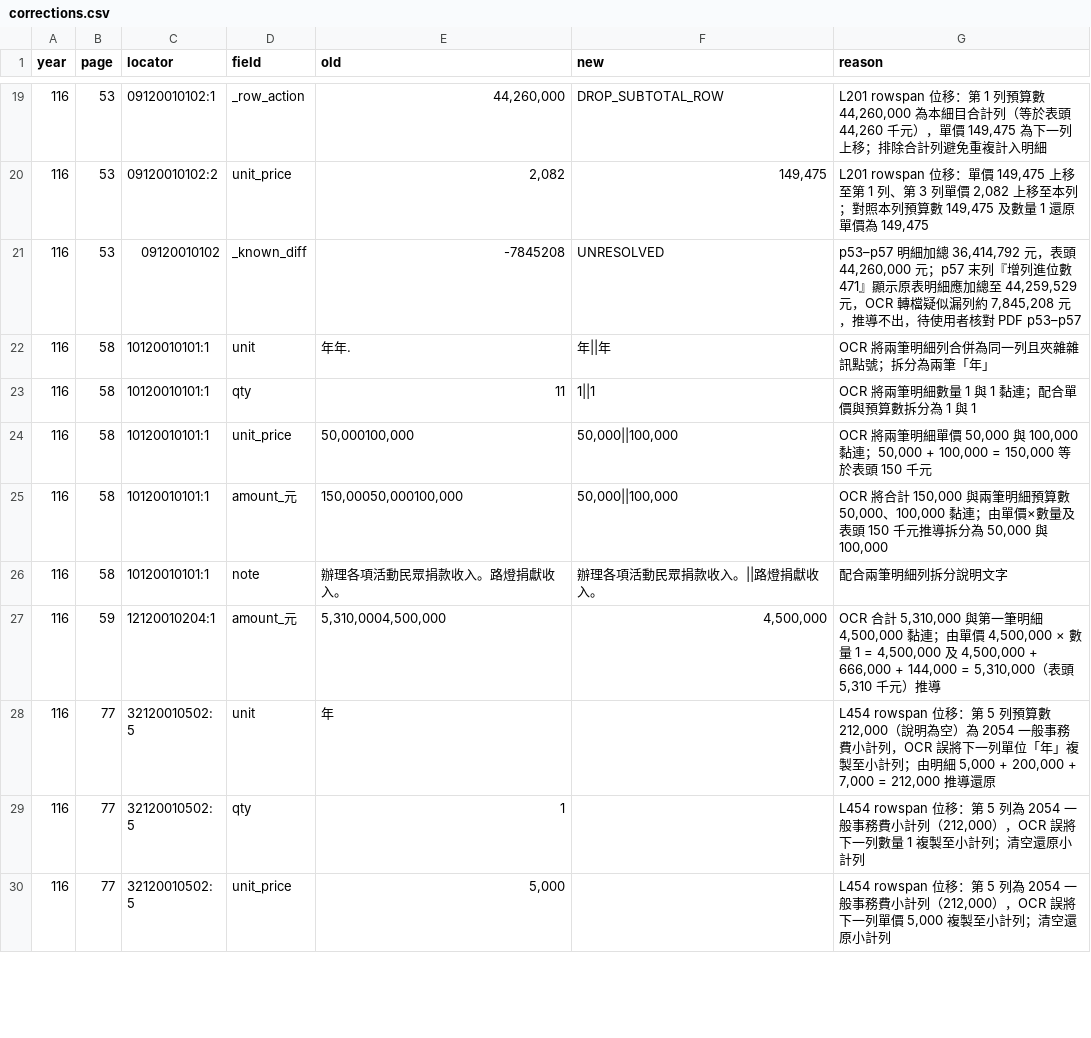
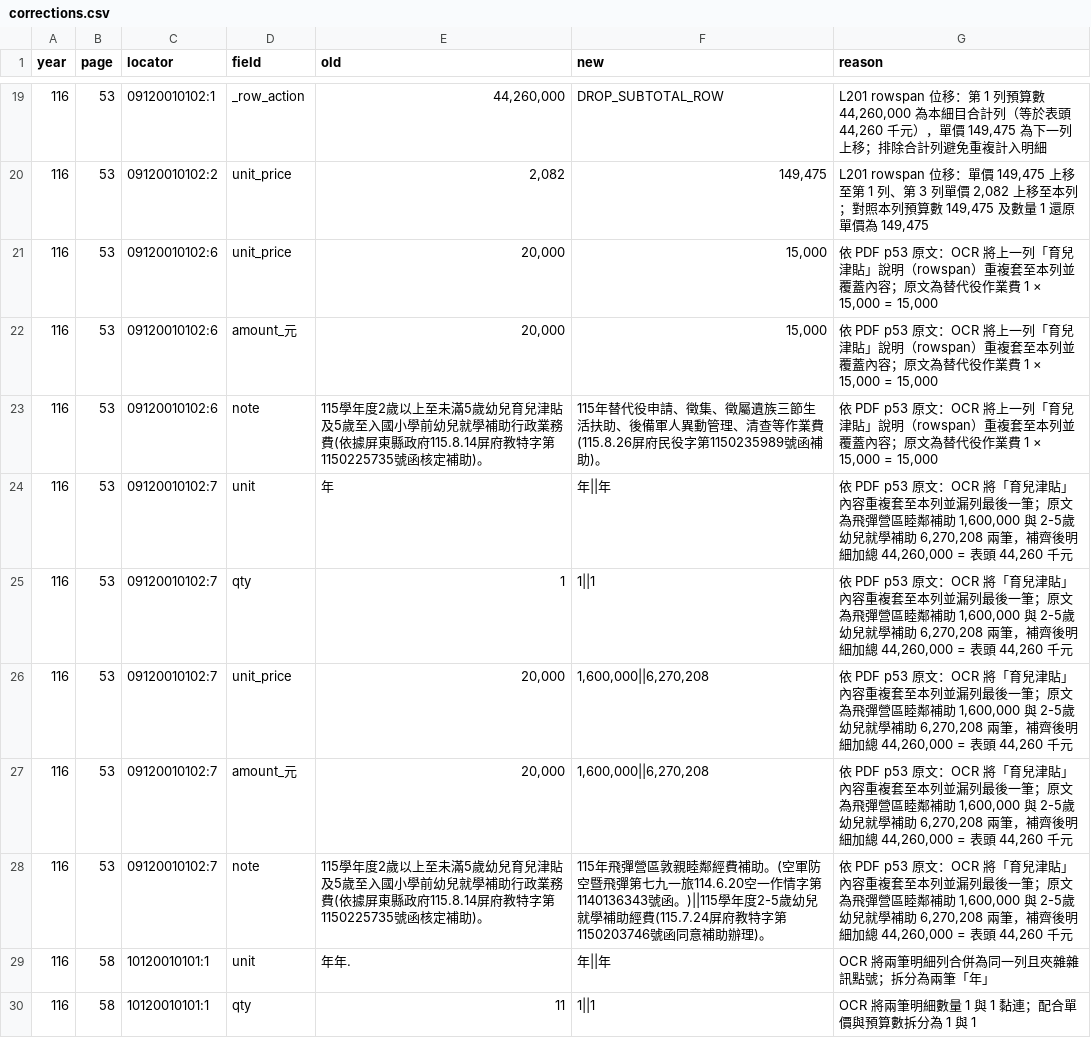
Before and after one commit to show7587/WanluanBudget, a CSV file: data/corrections.csv, drawn as a sheet; only a part is shown, gaps mark what is left out; the shorter side is filled out with more unchanged rows.

```diff
--- a/data/corrections.csv
+++ b/data/corrections.csv
@@ -20,3 +20,10 @@ year,page,locator,field,old,new,reason
 116,53,09120010102:2,unit_price,"2,082","149,475","L201 rowspan 位移：單價 149,475 上移至第 1 列、第 3 列單價 2,082 上移至本列；對照本列預算數 149,475 及數量 1 還原單價為 149,475"
-116,53,09120010102,_known_diff,-7845208,UNRESOLVED,"p53–p57 明細加總 36,414,792 元，表頭 44,260,000 元；p57 末列『增列進位數 471』顯示原表明細應加總至 44,259,529 元，OCR 轉檔疑似漏列約 7,845,208 元，推導不出，待使用者核對 PDF p53–p57"
+116,53,09120010102:6,unit_price,"20,000","15,000","依 PDF p53 原文：OCR 將上一列「育兒津貼」說明（rowspan）重複套至本列並覆蓋內容；原文為替代役作業費 1 × 15,000 = 15,000"
+116,53,09120010102:6,amount_元,"20,000","15,000","依 PDF p53 原文：OCR 將上一列「育兒津貼」說明（rowspan）重複套至本列並覆蓋內容；原文為替代役作業費 1 × 15,000 = 15,000"
+116,53,09120010102:6,note,115學年度2歲以上至未滿5歲幼兒育兒津貼及5歲至入國小學前幼兒就學補助行政業務費(依據屏東縣政府115.8.14屏府教特字第1150225735號函核定補助)。,115年替代役申請、徵集、徵屬遺族三節生活扶助、後備軍人異動管理、清查等作業費(115.8.26屏府民役字第1150235989號函補助)。,"依 PDF p53 原文：OCR 將上一列「育兒津貼」說明（rowspan）重複套至本列並覆蓋內容；原文為替代役作業費 1 × 15,000 = 15,000"
+116,53,09120010102:7,unit,年,年||年,"依 PDF p53 原文：OCR 將「育兒津貼」內容重複套至本列並漏列最後一筆；原文為飛彈營區睦鄰補助 1,600,000 與 2-5歲幼兒就學補助 6,270,208 兩筆，補齊後明細加總 44,260,000 = 表頭 44,260 千元"
+116,53,09120010102:7,qty,1,1||1,"依 PDF p53 原文：OCR 將「育兒津貼」內容重複套至本列並漏列最後一筆；原文為飛彈營區睦鄰補助 1,600,000 與 2-5歲幼兒就學補助 6,270,208 兩筆，補齊後明細加總 44,260,000 = 表頭 44,260 千元"
+116,53,09120010102:7,unit_price,"20,000","1,600,000||6,270,208","依 PDF p53 原文：OCR 將「育兒津貼」內容重複套至本列並漏列最後一筆；原文為飛彈營區睦鄰補助 1,600,000 與 2-5歲幼兒就學補助 6,270,208 兩筆，補齊後明細加總 44,260,000 = 表頭 44,260 千元"
+116,53,09120010102:7,amount_元,"20,000","1,600,000||6,270,208","依 PDF p53 原文：OCR 將「育兒津貼」內容重複套至本列並漏列最後一筆；原文為飛彈營區睦鄰補助 1,600,000 與 2-5歲幼兒就學補助 6,270,208 兩筆，補齊後明細加總 44,260,000 = 表頭 44,260 千元"
+116,53,09120010102:7,note,115學年度2歲以上至未滿5歲幼兒育兒津貼及5歲至入國小學前幼兒就學補助行政業務費(依據屏東縣政府115.8.14屏府教特字第1150225735號函核定補助)。,115年飛彈營區敦親睦鄰經費補助。(空軍防空暨飛彈第七九一旅114.6.20空一作情字第1140136343號函。)||115學年度2-5歲幼兒就學補助經費(115.7.24屏府教特字第1150203746號函同意補助辦理)。,"依 PDF p53 原文：OCR 將「育兒津貼」內容重複套至本列並漏列最後一筆；原文為飛彈營區睦鄰補助 1,600,000 與 2-5歲幼兒就學補助 6,270,208 兩筆，補齊後明細加總 44,260,000 = 表頭 44,260 千元"
 116,58,10120010101:1,unit,年年.,年||年,"OCR 將兩筆明細列合併為同一列且夾雜雜訊點號；拆分為兩筆「年」"
```
Also changed, not shown: data/116/revenue_items.csv, 9 other files.
